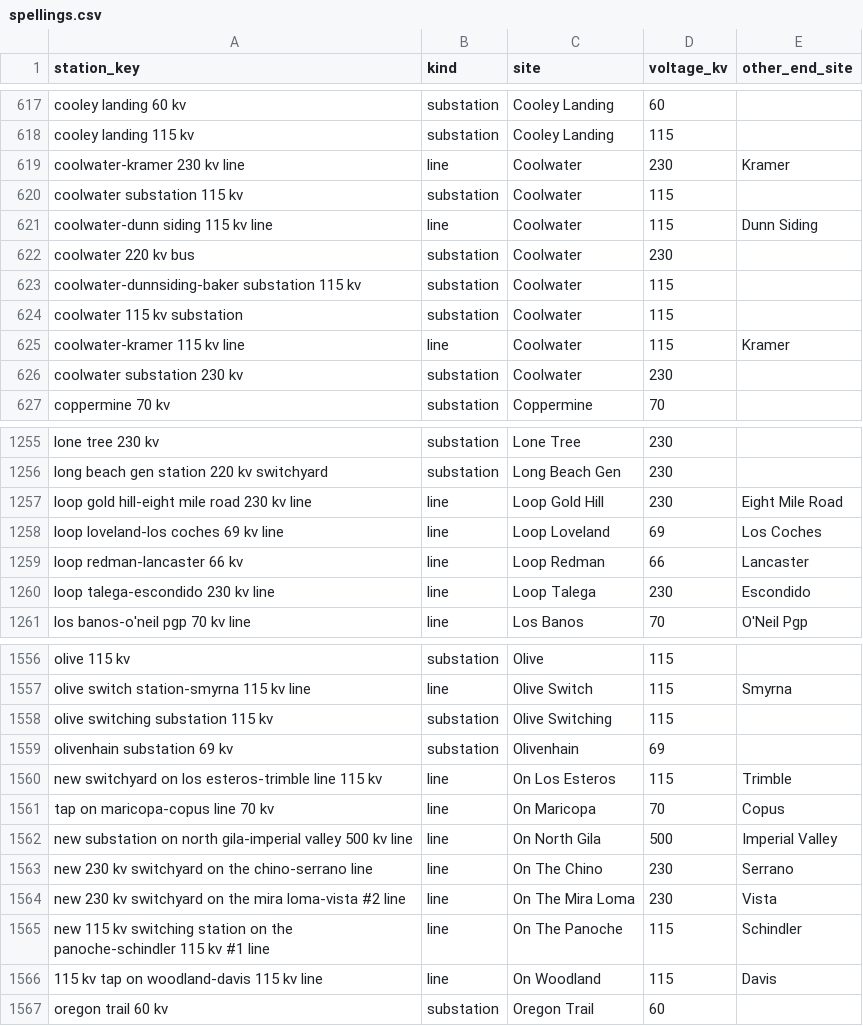
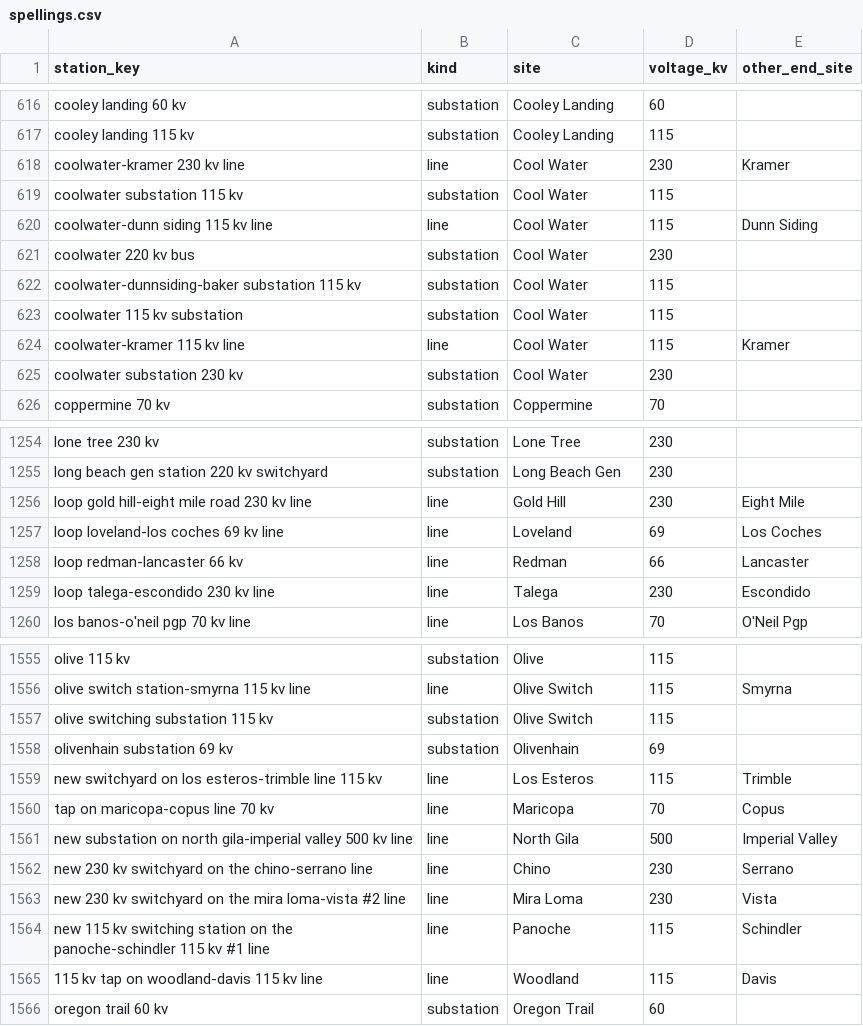
Before and after one commit to adithyab-20/headway-interconnection-agent, a CSV file: src/interconnection_agent/places/spellings.csv, drawn as a sheet; only a part is shown, gaps mark what is left out; the diff covers the shown part only.

```diff
--- a/src/interconnection_agent/places/spellings.csv
+++ b/src/interconnection_agent/places/spellings.csv
@@ -618,10 +617,10 @@ cooley landing 60 kv,substation,Cooley Landing,60,
 cooley landing 115 kv,substation,Cooley Landing,115,
-coolwater-kramer 230 kv line,line,Coolwater,230,Kramer
-coolwater substation 115 kv,substation,Coolwater,115,
-coolwater-dunn siding 115 kv line,line,Coolwater,115,Dunn Siding
-coolwater 220 kv bus,substation,Coolwater,230,
-coolwater-dunnsiding-baker substation 115 kv,substation,Coolwater,115,
-coolwater 115 kv substation,substation,Coolwater,115,
-coolwater-kramer 115 kv line,line,Coolwater,115,Kramer
-coolwater substation 230 kv,substation,Coolwater,230,
+coolwater-kramer 230 kv line,line,Cool Water,230,Kramer
+coolwater substation 115 kv,substation,Cool Water,115,
+coolwater-dunn siding 115 kv line,line,Cool Water,115,Dunn Siding
+coolwater 220 kv bus,substation,Cool Water,230,
+coolwater-dunnsiding-baker substation 115 kv,substation,Cool Water,115,
+coolwater 115 kv substation,substation,Cool Water,115,
+coolwater-kramer 115 kv line,line,Cool Water,115,Kramer
+coolwater substation 230 kv,substation,Cool Water,230,
 coppermine 70 kv,substation,Coppermine,70,
@@ -1256,6 +1255,6 @@ lone tree 230 kv,substation,Lone Tree,230,
 long beach gen station 220 kv switchyard,substation,Long Beach Gen,230,
-loop gold hill-eight mile road 230 kv line,line,Loop Gold Hill,230,Eight Mile Road
-loop loveland-los coches 69 kv line,line,Loop Loveland,69,Los Coches
-loop redman-lancaster 66 kv,line,Loop Redman,66,Lancaster
-loop talega-escondido 230 kv line,line,Loop Talega,230,Escondido
+loop gold hill-eight mile road 230 kv line,line,Gold Hill,230,Eight Mile
+loop loveland-los coches 69 kv line,line,Loveland,69,Los Coches
+loop redman-lancaster 66 kv,line,Redman,66,Lancaster
+loop talega-escondido 230 kv line,line,Talega,230,Escondido
 los banos-o'neil pgp 70 kv line,line,Los Banos,70,O'Neil Pgp
@@ -1557,11 +1556,11 @@ olive 115 kv,substation,Olive,115,
 olive switch station-smyrna 115 kv line,line,Olive Switch,115,Smyrna
-olive switching substation 115 kv,substation,Olive Switching,115,
+olive switching substation 115 kv,substation,Olive Switch,115,
 olivenhain substation 69 kv,substation,Olivenhain,69,
-new switchyard on los esteros-trimble line 115 kv,line,On Los Esteros,115,Trimble
-tap on maricopa-copus line 70 kv,line,On Maricopa,70,Copus
-new substation on north gila-imperial valley 500 kv line,line,On North Gila,500,Imperial Valley
-new 230 kv switchyard on the chino-serrano line,line,On The Chino,230,Serrano
-new 230 kv switchyard on the mira loma-vista #2 line,line,On The Mira Loma,230,Vista
-new 115 kv switching station on the panoche-schindler 115 kv #1 line,line,On The Panoche,115,Schindler
-115 kv tap on woodland-davis 115 kv line,line,On Woodland,115,Davis
+new switchyard on los esteros-trimble line 115 kv,line,Los Esteros,115,Trimble
+tap on maricopa-copus line 70 kv,line,Maricopa,70,Copus
+new substation on north gila-imperial valley 500 kv line,line,North Gila,500,Imperial Valley
+new 230 kv switchyard on the chino-serrano line,line,Chino,230,Serrano
+new 230 kv switchyard on the mira loma-vista #2 line,line,Mira Loma,230,Vista
+new 115 kv switching station on the panoche-schindler 115 kv #1 line,line,Panoche,115,Schindler
+115 kv tap on woodland-davis 115 kv line,line,Woodland,115,Davis
 oregon trail 60 kv,substation,Oregon Trail,60,
```
Also changed, not shown: 17 added rows, 1 removed row and 87 edited cells elsewhere in this file, src/interconnection_agent/places/positions.csv, src/interconnection_agent/places/upgrade_places.csv, 6 other files.
